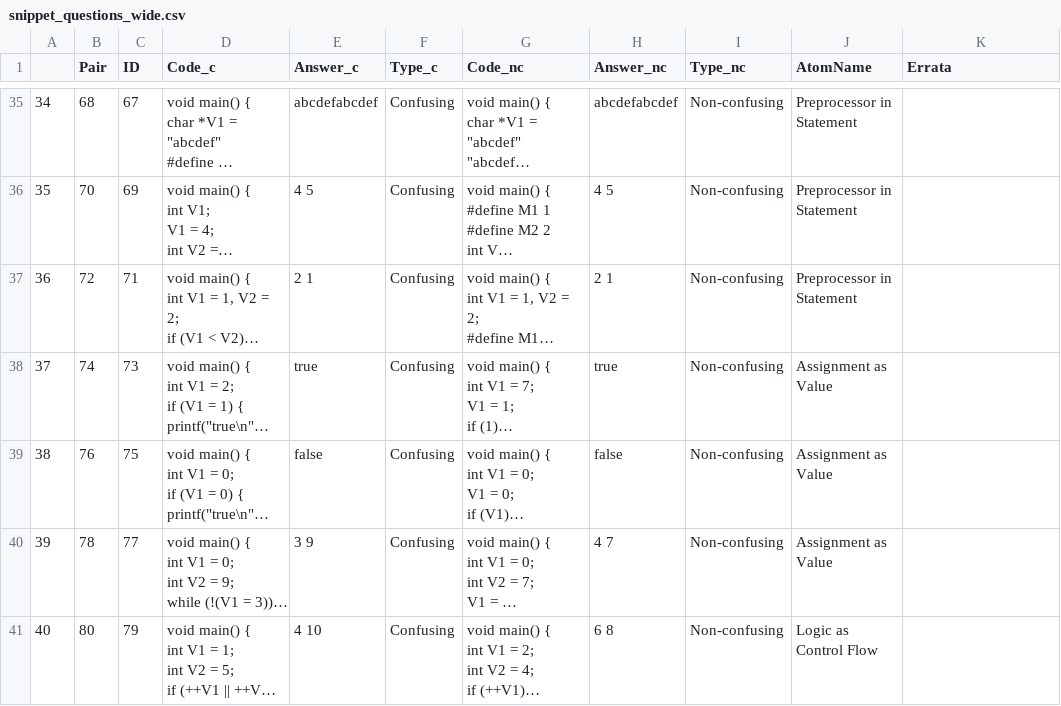
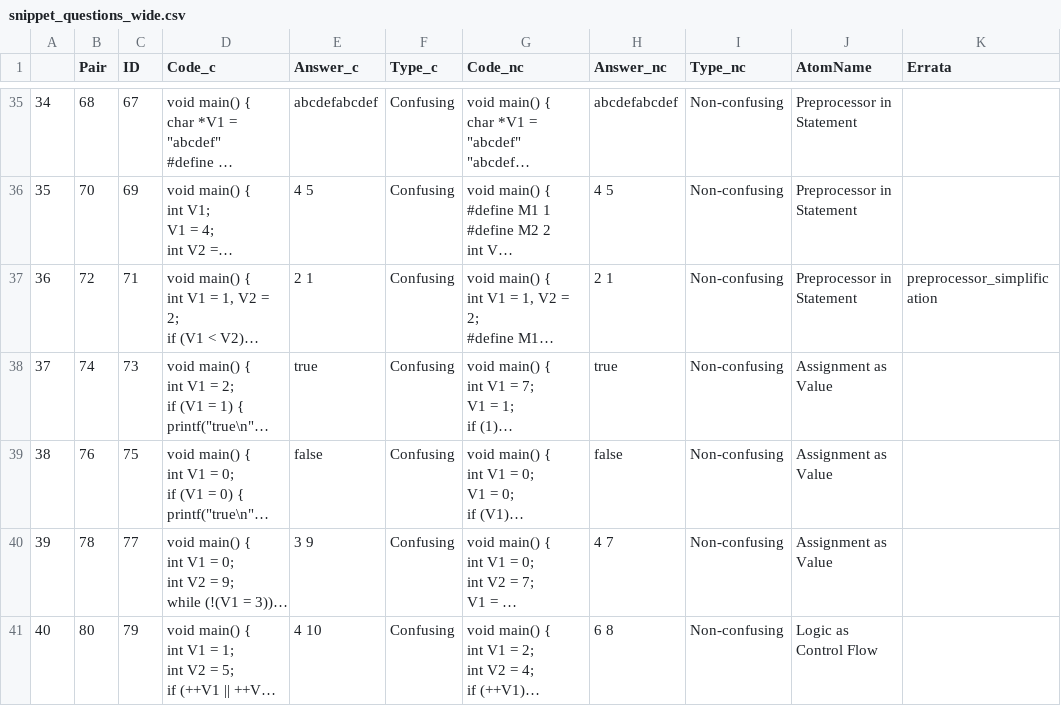
Before and after one commit to AtomsofConfusion/AtomsofConfusion.github.io, a CSV file: _data/snippet_questions_wide.csv, drawn as a sheet; only a part is shown, gaps mark what is left out; long unchanged cells end in …; the diff names each change by its address in the sheet, - before the commit and + after, or states it on an @@ line.

Commit message:
errata

```diff
--- a/_data/snippet_questions_wide.csv
+++ b/_data/snippet_questions_wide.csv
-K37 (Errata): (empty)
+K37 (Errata): preprocessor_simplification
```
Also changed, not shown: 3 other files.
